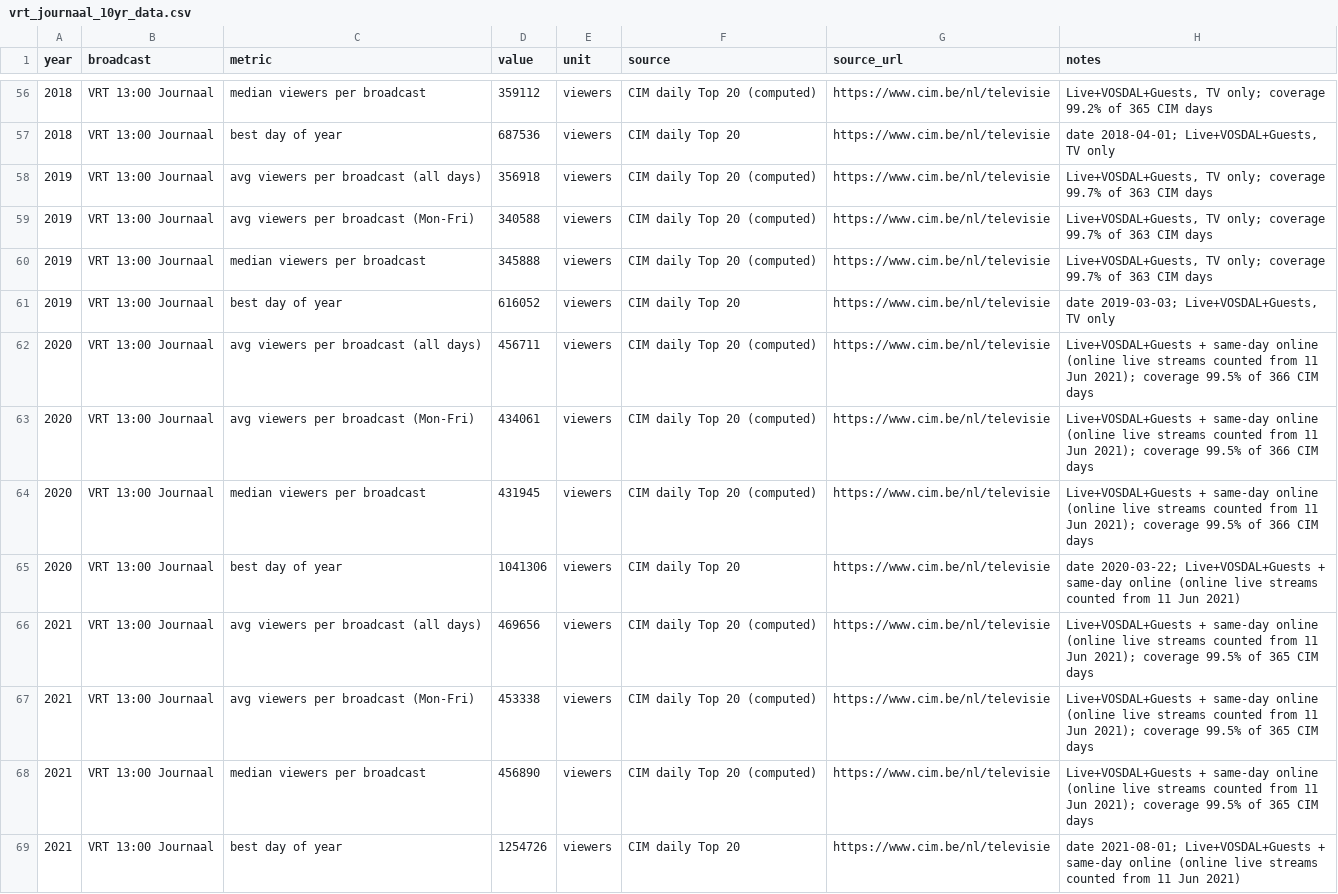
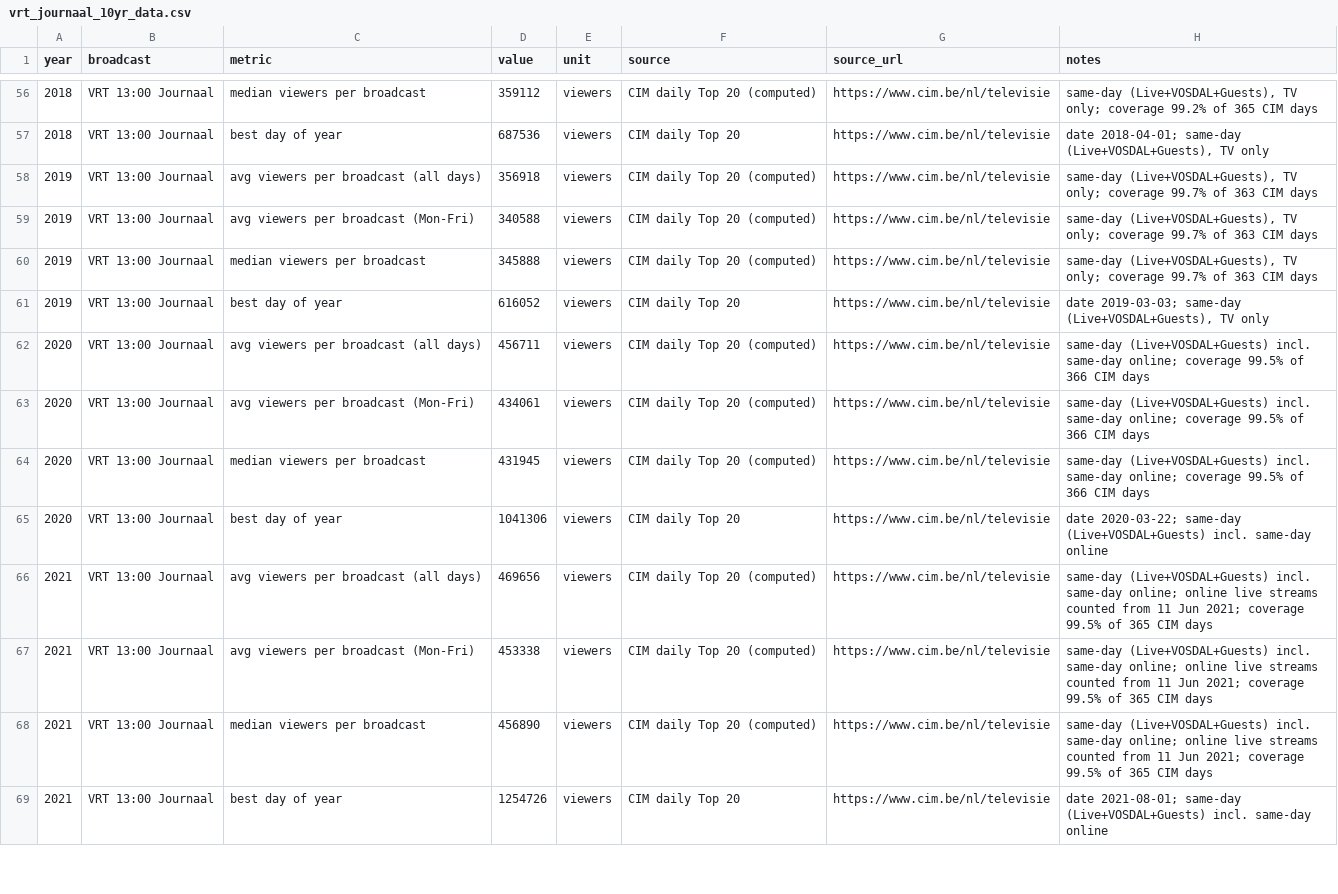
Before and after one commit to STP-KAS/vrt-nws-journaal-10yr-report, a CSV file: data/vrt_journaal_10yr_data.csv, drawn as a sheet; only a part is shown, gaps mark what is left out; the diff covers the shown part only; the diff names each change by its address in the sheet, - before the commit and + after, or states it on an @@ line.

```diff
--- a/data/vrt_journaal_10yr_data.csv
+++ b/data/vrt_journaal_10yr_data.csv
-H56 (notes): Live+VOSDAL+Guests, TV only;…
+H56 (notes): same-day (Live+VOSDAL+Guests), TV only;…
-H57 (notes): date 2018-04-01; Live+VOSDAL+Guests, TV only
+H57 (notes): date 2018-04-01; same-day (Live+VOSDAL+Guests), TV only
-H58:H60 (notes): Live+VOSDAL+Guests, TV only;…
+H58:H60 (notes): same-day (Live+VOSDAL+Guests), TV only;…
-H61 (notes): date 2019-03-03; Live+VOSDAL+Guests, TV only
+H61 (notes): date 2019-03-03; same-day (Live+VOSDAL+Guests), TV only
-H62:H64 (notes): Live+VOSDAL+Guests + same-day online (online live streams counted from 11 Jun 2021); coverage 99.5%…
+H62:H64 (notes): same-day (Live+VOSDAL+Guests) incl. same-day online; coverage 99.5%…
-H65 (notes): date 2020-03-22; Live+VOSDAL+Guests + same-day online (online live streams counted from 11 Jun 2021)
+H65 (notes): date 2020-03-22; same-day (Live+VOSDAL+Guests) incl. same-day online
-H66:H68 (notes): Live+VOSDAL+Guests + same-day online (online live streams counted from 11 Jun 2021); coverage 99.5%…
+H66:H68 (notes): same-day (Live+VOSDAL+Guests) incl. same-day online; online live streams counted from 11 Jun 2021; coverage 99.5%…
-H69 (notes): date 2021-08-01; Live+VOSDAL+Guests + same-day online (online live streams counted from 11 Jun 2021)
+H69 (notes): date 2021-08-01; same-day (Live+VOSDAL+Guests) incl. same-day online
```
Also changed, not shown: 162 edited cells elsewhere in this file, data/annual_from_cim_daily_top20.csv, data/jan_sep_comparison.csv, 9 other files.
